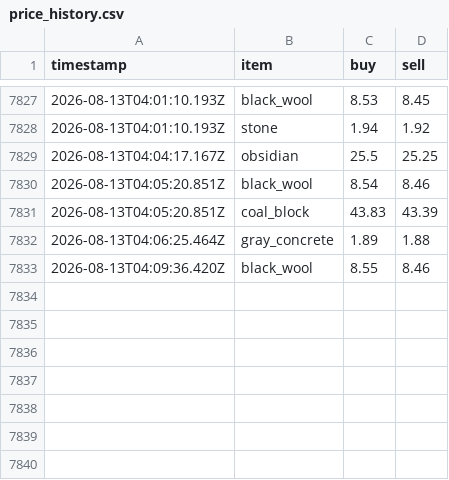
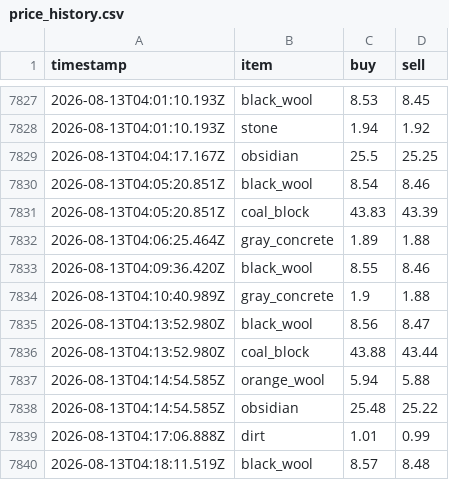
Before and after one commit to RyanYu0118/MCWWS, a CSV file: plugins/Skript/scripts/web/data/price_history.csv, drawn as a sheet; only a part is shown, gaps mark what is left out; the diff names each change by its address in the sheet, - before the commit and + after, or states it on an @@ line.

```diff
--- a/plugins/Skript/scripts/web/data/price_history.csv
+++ b/plugins/Skript/scripts/web/data/price_history.csv
+row 7834: 2026-08-13T04:10:40.989Z | gray_concrete | 1.9 | 1.88
+row 7835: 2026-08-13T04:13:52.980Z | black_wool | 8.56 | 8.47
+row 7836: 2026-08-13T04:13:52.980Z | coal_block | 43.88 | 43.44
+row 7837: 2026-08-13T04:14:54.585Z | orange_wool | 5.94 | 5.88
+row 7838: 2026-08-13T04:14:54.585Z | obsidian | 25.48 | 25.22
+row 7839: 2026-08-13T04:17:06.888Z | dirt | 1.01 | 0.99
+row 7840: 2026-08-13T04:18:11.519Z | black_wool | 8.57 | 8.48
```
Also changed, not shown: 14 other files.
